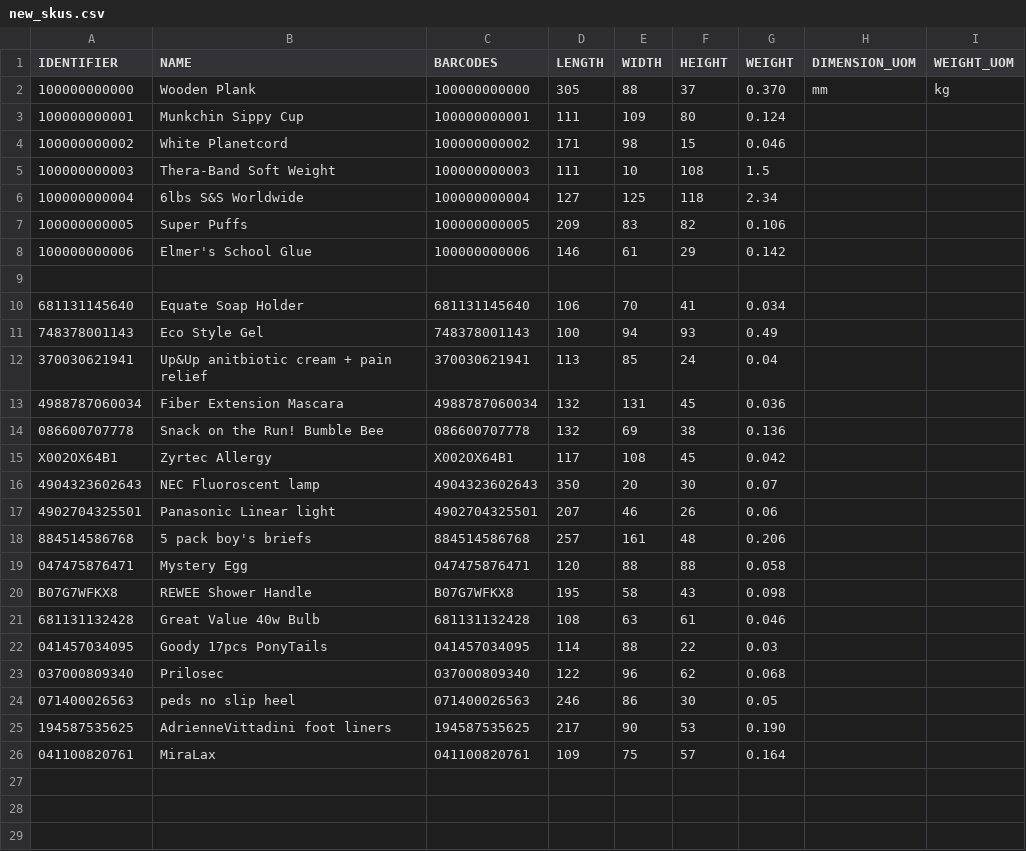
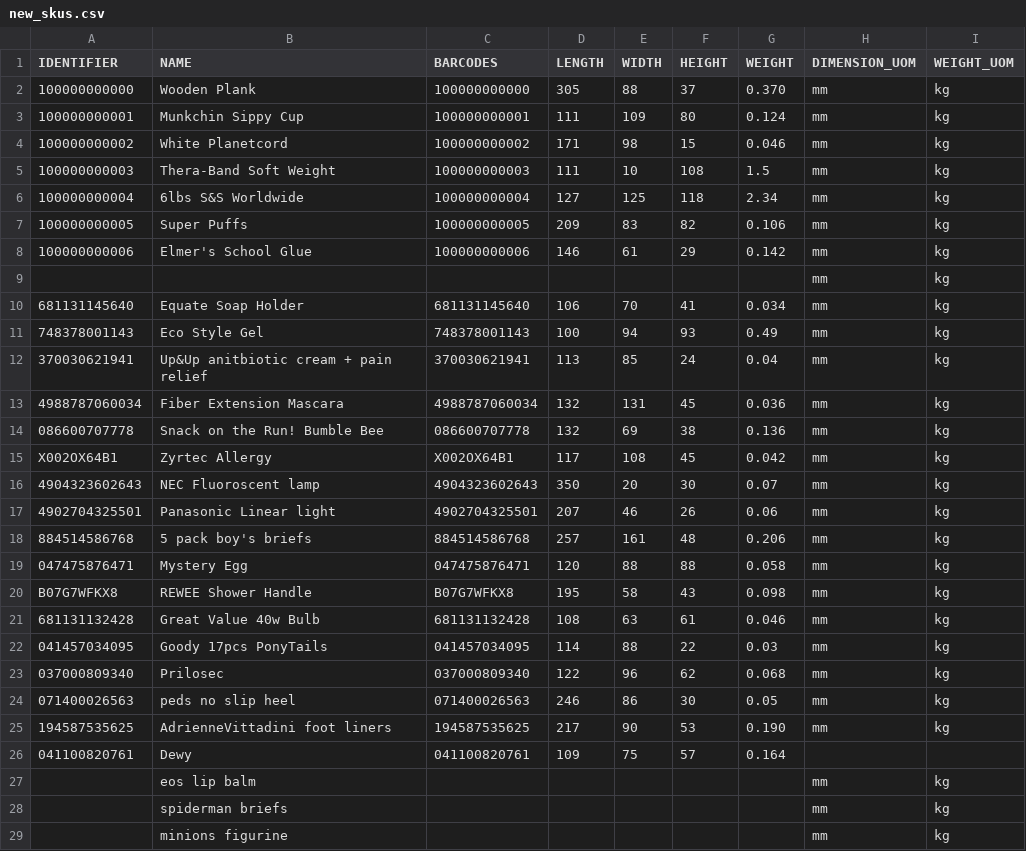
Before and after one commit to tanmayDhasade/sqa_scripts, a CSV file: new_skus.csv, drawn as a sheet; only a part is shown; the diff covers the shown part only.

Commit message:
Added another patch of products

```diff
--- a/new_skus.csv
+++ b/new_skus.csv
@@ -2,25 +2,28 @@ IDENTIFIER,NAME,BARCODES,LENGTH,WIDTH,HEIGHT,WEIGHT,DIMENSION_UOM,WEIGHT_UOM,
 100000000000,Wooden Plank,100000000000,305,88,37,0.370,mm,kg,
-100000000001,Munkchin Sippy Cup,100000000001,111,109,80,0.124
-100000000002,White Planetcord,100000000002,171,98,15,0.046
-100000000003,Thera-Band Soft Weight,100000000003,111,10,108,1.5
-100000000004,6lbs S&S Worldwide,100000000004,127,125,118,2.34
-100000000005,Super Puffs,100000000005,209,83,82,0.106
-100000000006,Elmer's School Glue,100000000006,146,61,29,0.142
-
-681131145640,Equate Soap Holder,681131145640,106,70,41,0.034
-748378001143,Eco Style Gel,748378001143,100,94,93,0.49
-370030621941,Up&Up anitbiotic cream + pain relief,370030621941,113,85,24,0.04
-4988787060034,Fiber Extension Mascara,4988787060034,132,131,45,0.036
-086600707778,Snack on the Run! Bumble Bee,086600707778,132,69,38,0.136
-X002OX64B1,Zyrtec Allergy,X002OX64B1,117,108,45,0.042
-4904323602643,NEC Fluoroscent lamp,4904323602643,350,20,30,0.07
-4902704325501,Panasonic Linear light,4902704325501,207,46,26,0.06
-884514586768,5 pack boy's briefs,884514586768,257,161,48,0.206
-047475876471,Mystery Egg,047475876471,120,88,88,0.058
-B07G7WFKX8,REWEE Shower Handle,B07G7WFKX8,195,58,43,0.098
-681131132428,Great Value 40w Bulb,681131132428,108,63,61,0.046
-041457034095,Goody 17pcs PonyTails,041457034095,114,88,22,0.03
-037000809340,Prilosec,037000809340,122,96,62,0.068
-071400026563,peds no slip heel,071400026563,246,86,30,0.05
-194587535625,AdrienneVittadini foot liners,194587535625,217,90,53,0.190
-041100820761,MiraLax,041100820761,109,75,57,0.164
+100000000001,Munkchin Sippy Cup,100000000001,111,109,80,0.124,mm,kg
+100000000002,White Planetcord,100000000002,171,98,15,0.046,mm,kg
+100000000003,Thera-Band Soft Weight,100000000003,111,10,108,1.5,mm,kg
+100000000004,6lbs S&S Worldwide,100000000004,127,125,118,2.34,mm,kg
+100000000005,Super Puffs,100000000005,209,83,82,0.106,mm,kg
+100000000006,Elmer's School Glue,100000000006,146,61,29,0.142,mm,kg
+,,,,,,,mm,kg
+681131145640,Equate Soap Holder,681131145640,106,70,41,0.034,mm,kg
+748378001143,Eco Style Gel,748378001143,100,94,93,0.49,mm,kg
+370030621941,Up&Up anitbiotic cream + pain relief,370030621941,113,85,24,0.04,mm,kg
+4988787060034,Fiber Extension Mascara,4988787060034,132,131,45,0.036,mm,kg
+086600707778,Snack on the Run! Bumble Bee,086600707778,132,69,38,0.136,mm,kg
+X002OX64B1,Zyrtec Allergy,X002OX64B1,117,108,45,0.042,mm,kg
+4904323602643,NEC Fluoroscent lamp,4904323602643,350,20,30,0.07,mm,kg
+4902704325501,Panasonic Linear light,4902704325501,207,46,26,0.06,mm,kg
+884514586768,5 pack boy's briefs,884514586768,257,161,48,0.206,mm,kg
+047475876471,Mystery Egg,047475876471,120,88,88,0.058,mm,kg
+B07G7WFKX8,REWEE Shower Handle,B07G7WFKX8,195,58,43,0.098,mm,kg
+681131132428,Great Value 40w Bulb,681131132428,108,63,61,0.046,mm,kg
+041457034095,Goody 17pcs PonyTails,041457034095,114,88,22,0.03,mm,kg
+037000809340,Prilosec,037000809340,122,96,62,0.068,mm,kg
+071400026563,peds no slip heel,071400026563,246,86,30,0.05,mm,kg
+194587535625,AdrienneVittadini foot liners,194587535625,217,90,53,0.190,mm,kg
+041100820761,Dewy,041100820761,109,75,57,0.164
+,eos lip balm,,,,,,mm,kg,
+,spiderman briefs,,,,,,mm,kg,
+,minions figurine,,,,,,mm,kg,
```
Also changed, not shown: 5 added rows elsewhere in this file.
